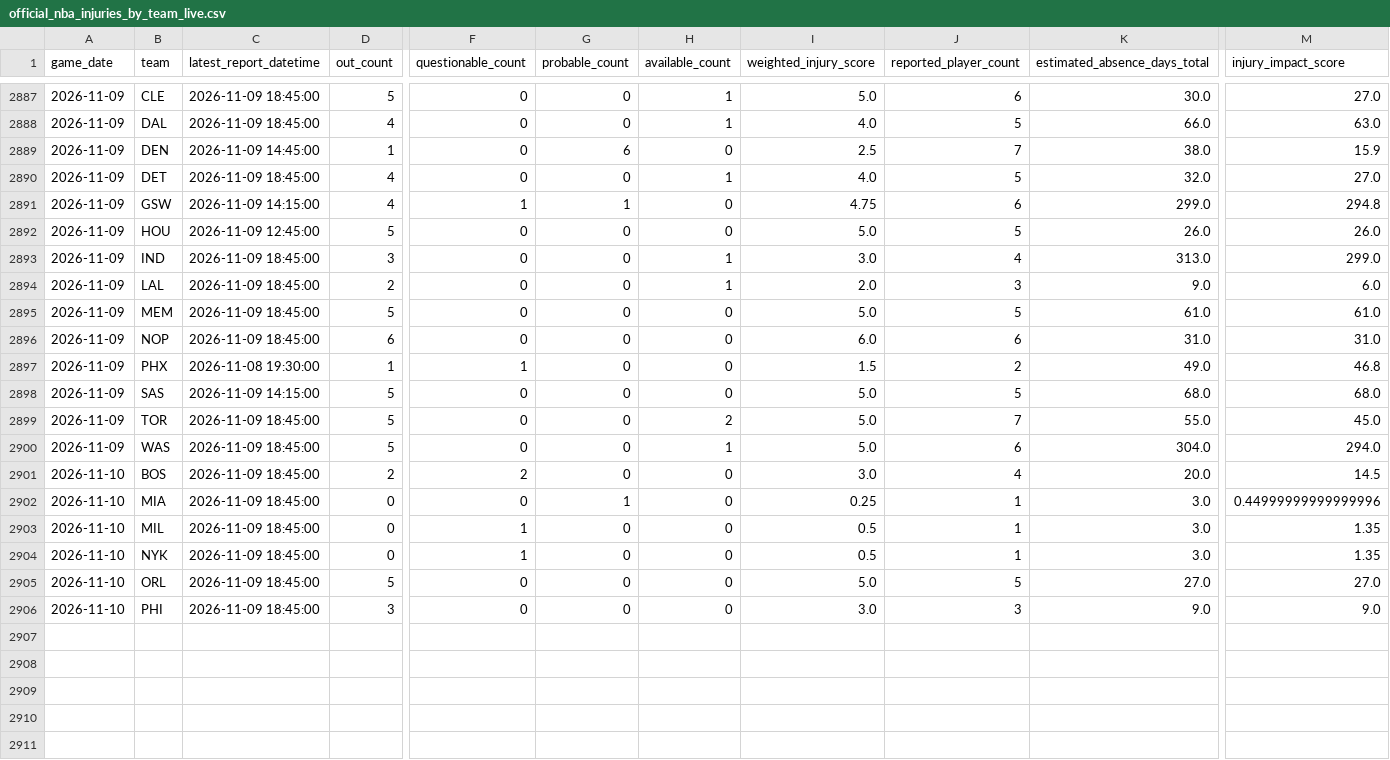
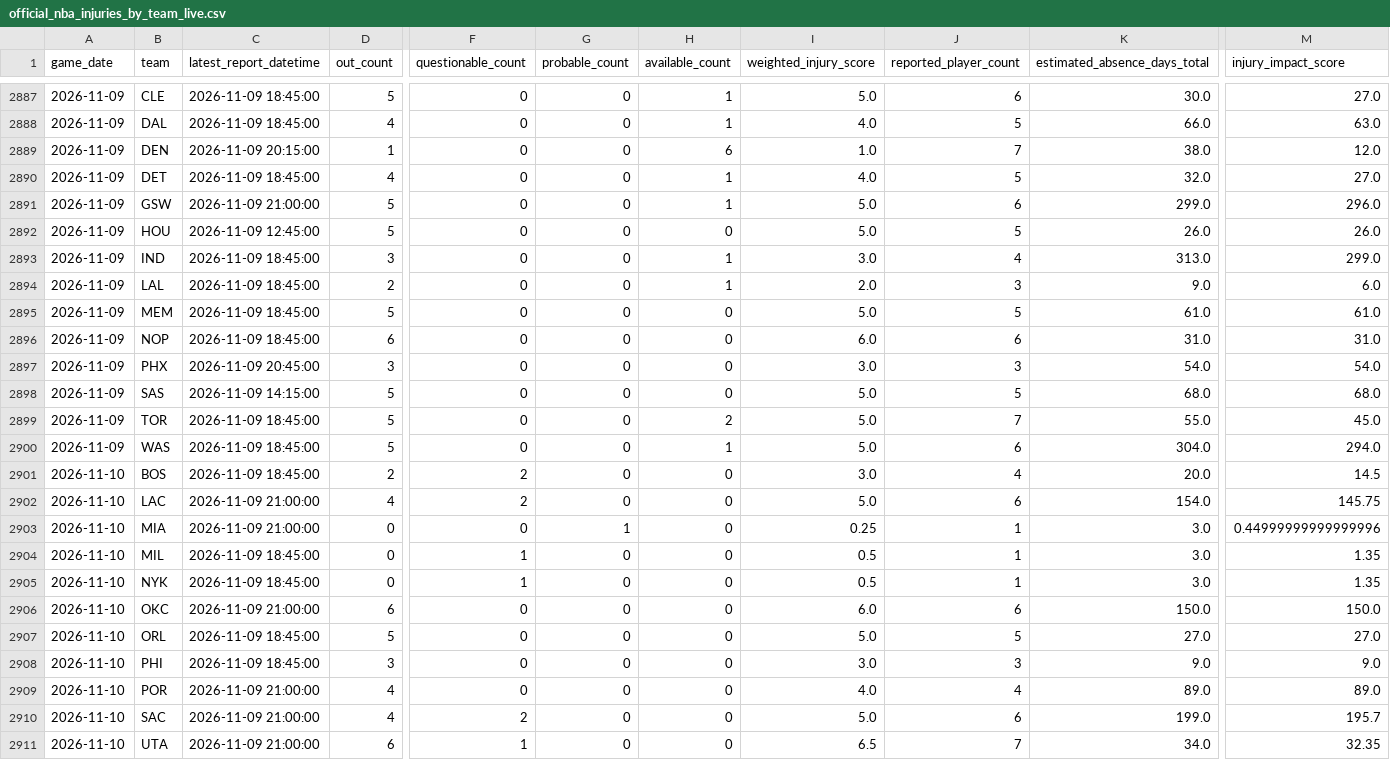
Before and after one commit to brianbzeng/nbamodel, a CSV file: data/raw/official_nba_injuries_by_team_live.csv, drawn as a sheet; only a part is shown, gaps mark what is left out; addresses are those after the commit; rows hold the shown columns only; the diff names each change by its address in the sheet, - before the commit and + after, or states it on an @@ line.

```diff
--- a/data/raw/official_nba_injuries_by_team_live.csv
+++ b/data/raw/official_nba_injuries_by_team_live.csv
-C2889 (latest_report_datetime): 2026-11-09 14:45:00
+C2889 (latest_report_datetime): 2026-11-09 20:15:00
-G2889 (probable_count): 6
+G2889 (probable_count): 0
-H2889 (available_count): 0
+H2889 (available_count): 6
-I2889 (weighted_injury_score): 2.5
+I2889 (weighted_injury_score): 1.0
-M2889 (injury_impact_score): 15.9
+M2889 (injury_impact_score): 12.0
-C2891 (latest_report_datetime): 2026-11-09 14:15:00
+C2891 (latest_report_datetime): 2026-11-09 21:00:00
-D2891 (out_count): 4
+D2891 (out_count): 5
-F2891 (questionable_count): 1
+F2891 (questionable_count): 0
-G2891 (probable_count): 1
+G2891 (probable_count): 0
-H2891 (available_count): 0
+H2891 (available_count): 1
-I2891 (weighted_injury_score): 4.75
+I2891 (weighted_injury_score): 5.0
-M2891 (injury_impact_score): 294.8
+M2891 (injury_impact_score): 296.0
-C2897 (latest_report_datetime): 2026-11-08 19:30:00
+C2897 (latest_report_datetime): 2026-11-09 20:45:00
-D2897 (out_count): 1
+D2897 (out_count): 3
-F2897 (questionable_count): 1
+F2897 (questionable_count): 0
-I2897 (weighted_injury_score): 1.5
+I2897 (weighted_injury_score): 3.0
-J2897 (reported_player_count): 2
+J2897 (reported_player_count): 3
-K2897 (estimated_absence_days_total): 49.0
+K2897 (estimated_absence_days_total): 54.0
-M2897 (injury_impact_score): 46.8
+M2897 (injury_impact_score): 54.0
+row 2902: 2026-11-10 | LAC | 2026-11-09 21:00:00 | 4 | 2 | 0 | 0 | 5.0 | 6 | 154.0 | 145.75
-C2903 (latest_report_datetime): 2026-11-09 18:45:00
+C2903 (latest_report_datetime): 2026-11-09 21:00:00
+row 2906: 2026-11-10 | OKC | 2026-11-09 21:00:00 | 6 | 0 | 0 | 0 | 6.0 | 6 | 150.0 | 150.0
+row 2909: 2026-11-10 | POR | 2026-11-09 21:00:00 | 4 | 0 | 0 | 0 | 4.0 | 4 | 89.0 | 89.0
+row 2910: 2026-11-10 | SAC | 2026-11-09 21:00:00 | 4 | 2 | 0 | 0 | 5.0 | 6 | 199.0 | 195.7
+row 2911: 2026-11-10 | UTA | 2026-11-09 21:00:00 | 6 | 1 | 0 | 0 | 6.5 | 7 | 34.0 | 32.35
```
Also changed, not shown: data/raw/nba_daily_predictions.csv, data/raw/official_nba_injuries_players_live.csv.
